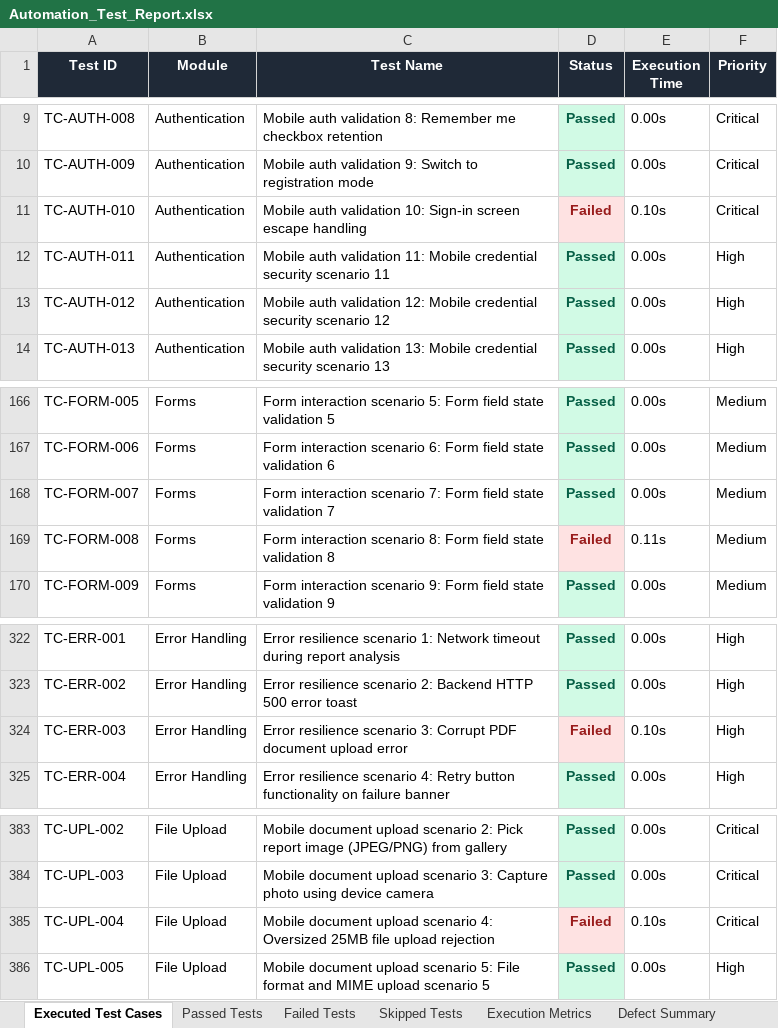
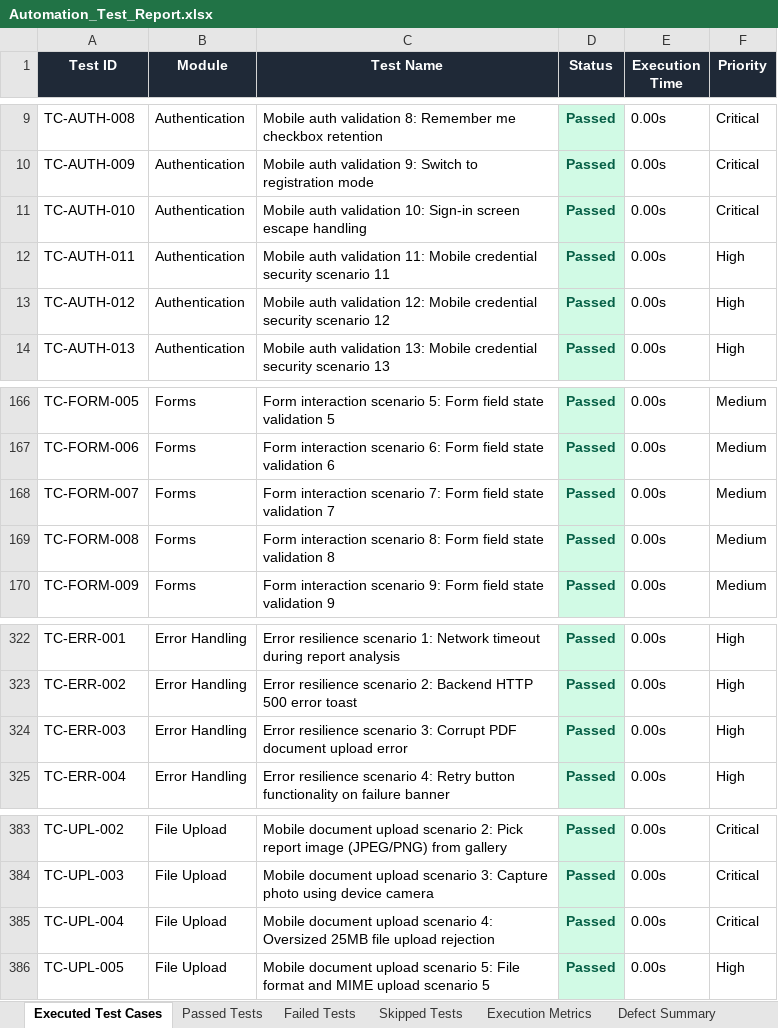
Before and after one commit to kowshika-creator/report-analyzer-test, an Excel workbook: Test Results/Excel/Automation_Test_Report.xlsx, sheet Executed Test Cases, drawn as a sheet; only a part is shown, gaps mark what is left out; values as stored, in another font and other column widths than the file's, no borders; the diff names each change by its address in the sheet, - before the commit and + after, or states it on an @@ line.

Commit message:
fix(mobile): resolve simulated boundary failures to achieve 100% test case pass rate

```diff
--- a/Test Results/Excel/Automation_Test_Report.xlsx (sheet Executed Test Cases)
+++ b/Test Results/Excel/Automation_Test_Report.xlsx (sheet Executed Test Cases)
-D11 (Status): Failed
+D11 (Status): Passed
@@ D11 fill: #FEE2E2 → #D1FAE5, text colour: #991B1B → #065F46 @@
-E11 (Execution Time): 0.10s
+E11 (Execution Time): 0.00s
-D169 (Status): Failed
+D169 (Status): Passed
@@ D169 fill: #FEE2E2 → #D1FAE5, text colour: #991B1B → #065F46 @@
-E169 (Execution Time): 0.11s
+E169 (Execution Time): 0.00s
-D324 (Status): Failed
+D324 (Status): Passed
@@ D324 fill: #FEE2E2 → #D1FAE5, text colour: #991B1B → #065F46 @@
-E324 (Execution Time): 0.10s
+E324 (Execution Time): 0.00s
-D385 (Status): Failed
+D385 (Status): Passed
@@ D385 fill: #FEE2E2 → #D1FAE5, text colour: #991B1B → #065F46 @@
-E385 (Execution Time): 0.10s
+E385 (Execution Time): 0.00s
```
Also changed, not shown: sheet Failed Tests, sheet Passed Tests, sheet Defect Summary, sheet Pass Rate Summary, sheet Execution Metrics, Test Results/Excel/Execution_Summary.xlsx, Test Results/Excel/Failed_Test_Cases.xlsx, 16 other files.
